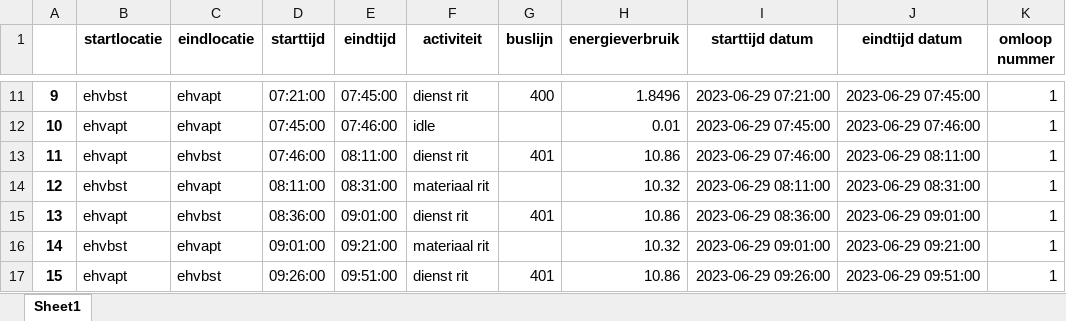
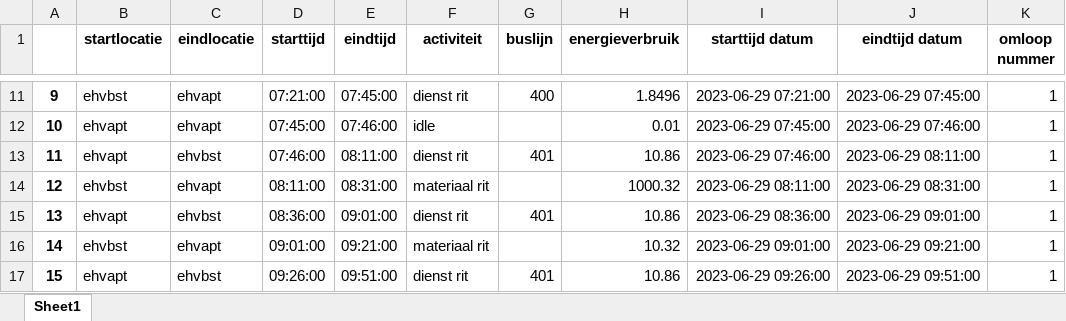
Before and after one commit to luukhfontys/busje-komt-zo, an Excel workbook: omloop planning energie verbruik test.xlsx, sheet Sheet1, drawn as a sheet; only a part is shown, gaps mark what is left out; values as stored, in another font and other column widths than the file's, no borders; the diff names each change by its address in the sheet, - before the commit and + after, or states it on an @@ line.

```diff
--- a/omloop planning energie verbruik test.xlsx (sheet Sheet1)
+++ b/omloop planning energie verbruik test.xlsx (sheet Sheet1)
-H14 (energieverbruik): 10.32
+H14 (energieverbruik): 1000.32
```
Also changed, not shown: 2 other files.
